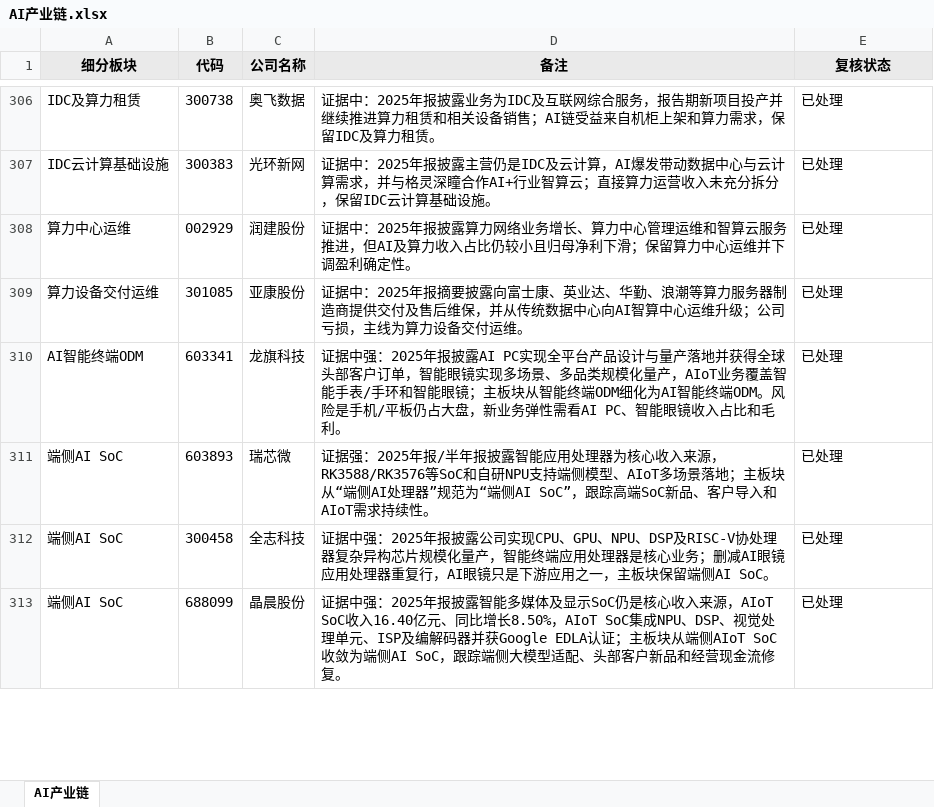
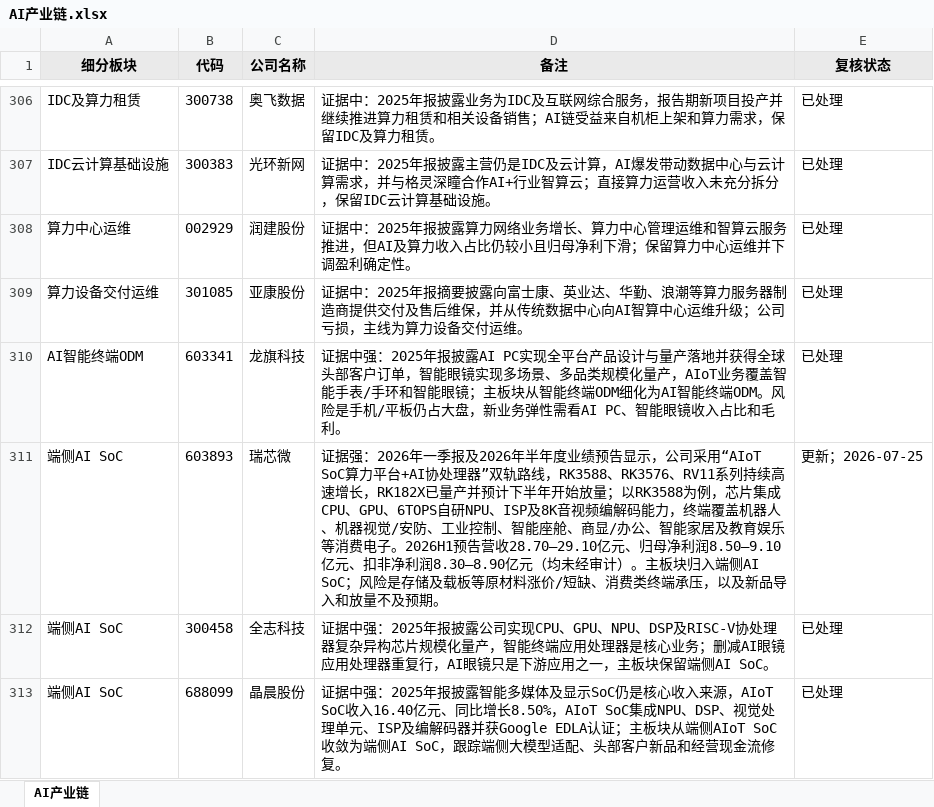
Before and after one commit to niliangrui1995-web/industry-chain-research, an Excel workbook: AI产业链.xlsx, sheet AI产业链, drawn as a sheet; only a part is shown, gaps mark what is left out; values as stored, in another font and other column widths than the file's, no borders; the diff names each change by its address in the sheet, - before the commit and + after, or states it on an @@ line.

```diff
--- a/AI产业链.xlsx (sheet AI产业链)
+++ b/AI产业链.xlsx (sheet AI产业链)
-D311 (备注): 证据强：2025年报/半年报披露智能应用处理器为核心收入来源，RK3588/RK3576等SoC和自研NPU支持端侧模型、AIoT多场景落地；主板块从“端侧AI处理器”规范为“端侧AI SoC”，跟踪高端SoC新品、客户导入和AIoT需求持续性。
+D311 (备注): 证据强：2026年一季报及2026年半年度业绩预告显示，公司采用“AIoT SoC算力平台+AI协处理器”双轨路线，RK3588、RK3576、RV11系列持续高速增长，RK182X已量产并预计下半年开始放量；以RK3588为例，芯片集成CPU、GPU、6TOPS自研NPU、ISP及8K音视频编解码能力，终端覆盖机器人、机器视觉/安防、工业控制、智能座舱、商显/办公、智能家居及教育娱乐等消费电子。2026H1预告营收28.70—29.10亿元、归母净利润8.50—9.10亿元、扣非净利润8.30—8.90亿元（均未经审计）。主板块归入端侧AI SoC；风险是存储及载板等原材料涨价/短缺、消费类终端承压，以及新品导入和放量不及预期。
-E311 (复核状态): 已处理
+E311 (复核状态): 更新；2026-07-25
```
